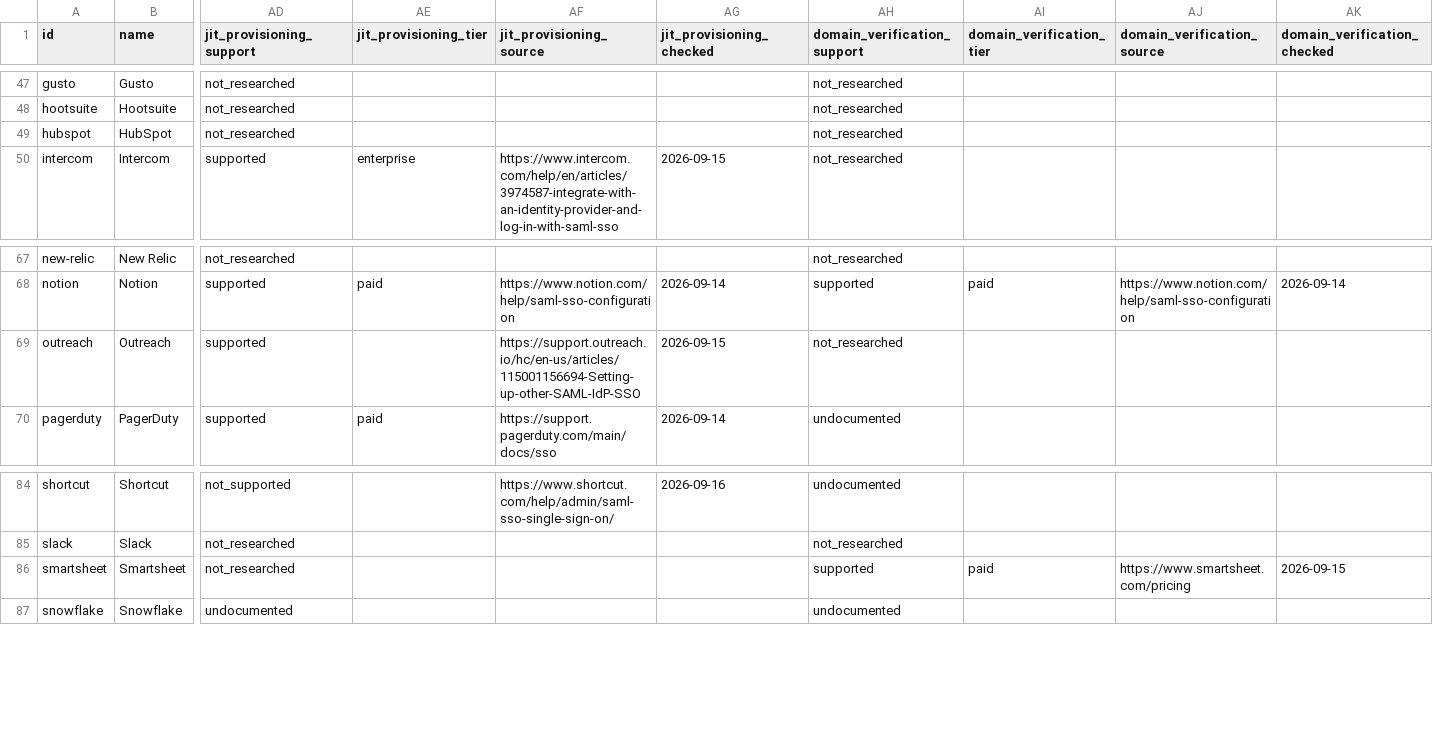
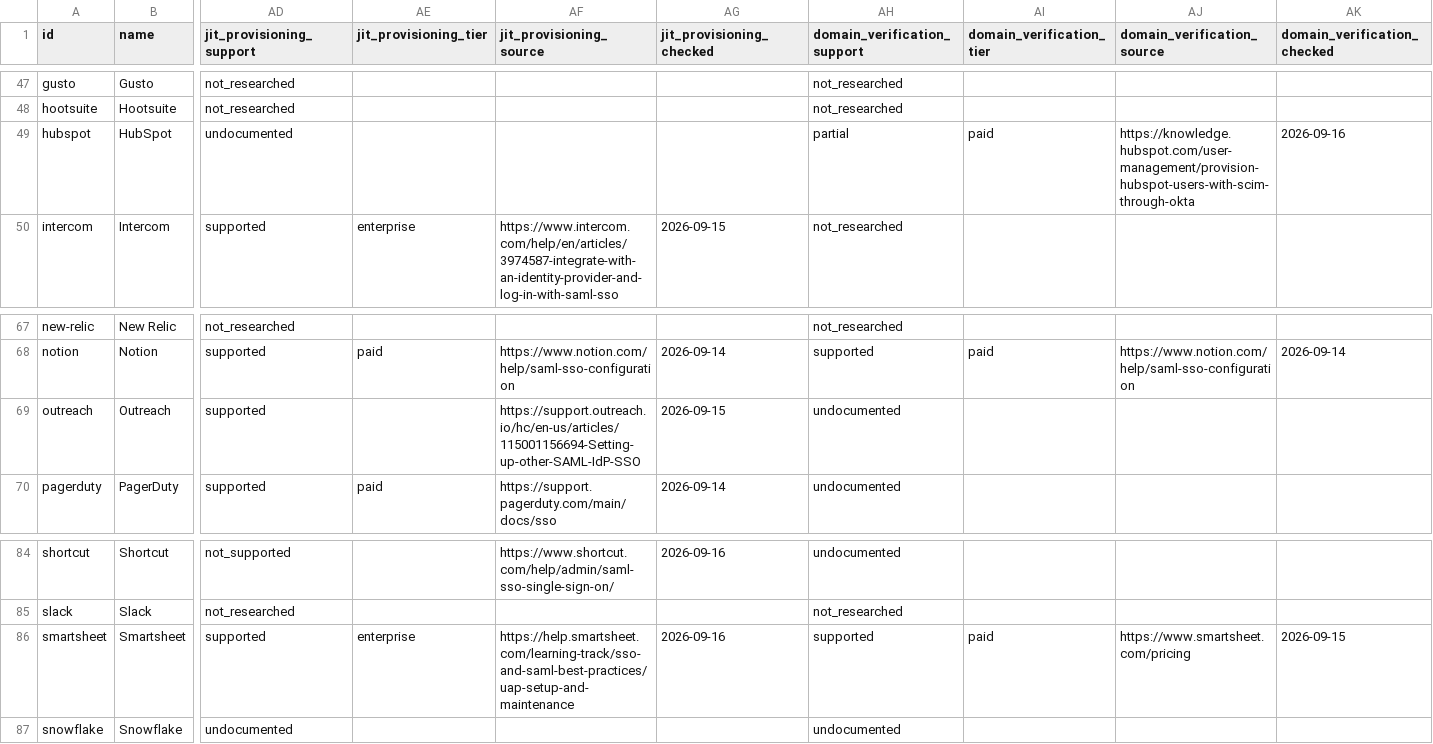
Before and after one commit to prithvikrishnab4u/VetThe.App, a CSV file: site/static/data/apps.csv, drawn as a sheet; only a part is shown, gaps mark what is left out; the diff names each change by its address in the sheet, - before the commit and + after, or states it on an @@ line.

```diff
--- a/site/static/data/apps.csv
+++ b/site/static/data/apps.csv
-AD49 (jit_provisioning_support): not_researched
+AD49 (jit_provisioning_support): undocumented
-AH49 (domain_verification_support): not_researched
+AH49 (domain_verification_support): partial
-AI49 (domain_verification_tier): (empty)
+AI49 (domain_verification_tier): paid
-AJ49 (domain_verification_source): (empty)
+AJ49 (domain_verification_source): https://knowledge.hubspot.com/user-management/provision-hubspot-users-with-scim-through-okta
-AK49 (domain_verification_checked): (empty)
+AK49 (domain_verification_checked): 2026-09-16
-AH69 (domain_verification_support): not_researched
+AH69 (domain_verification_support): undocumented
-AD86 (jit_provisioning_support): not_researched
+AD86 (jit_provisioning_support): supported
-AE86 (jit_provisioning_tier): (empty)
+AE86 (jit_provisioning_tier): enterprise
-AF86 (jit_provisioning_source): (empty)
+AF86 (jit_provisioning_source): https://help.smartsheet.com/learning-track/sso-and-saml-best-practices/uap-setup-and-maintenance
-AG86 (jit_provisioning_checked): (empty)
+AG86 (jit_provisioning_checked): 2026-09-16
```
Also changed, not shown: 4 other files.
